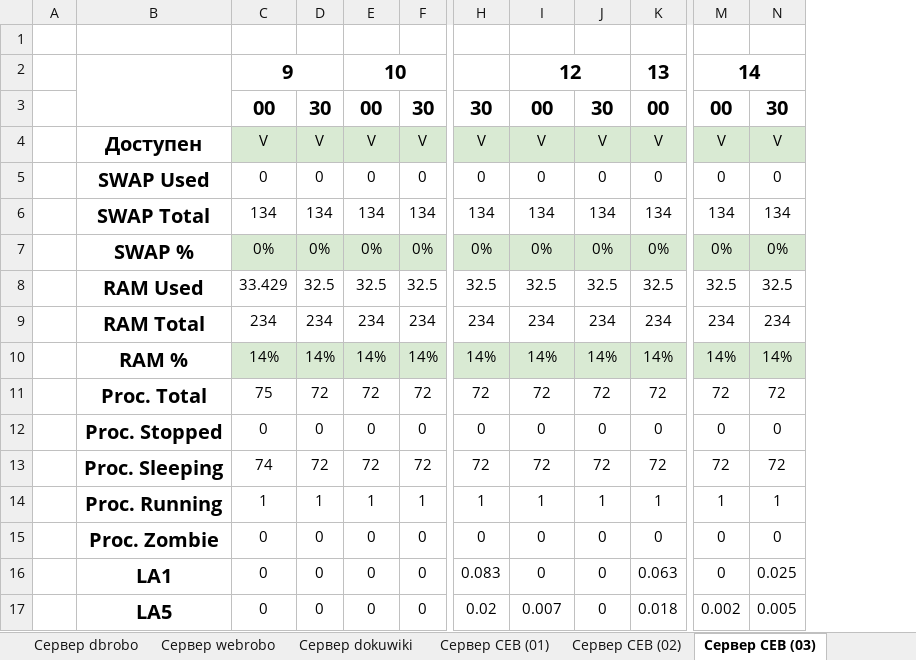
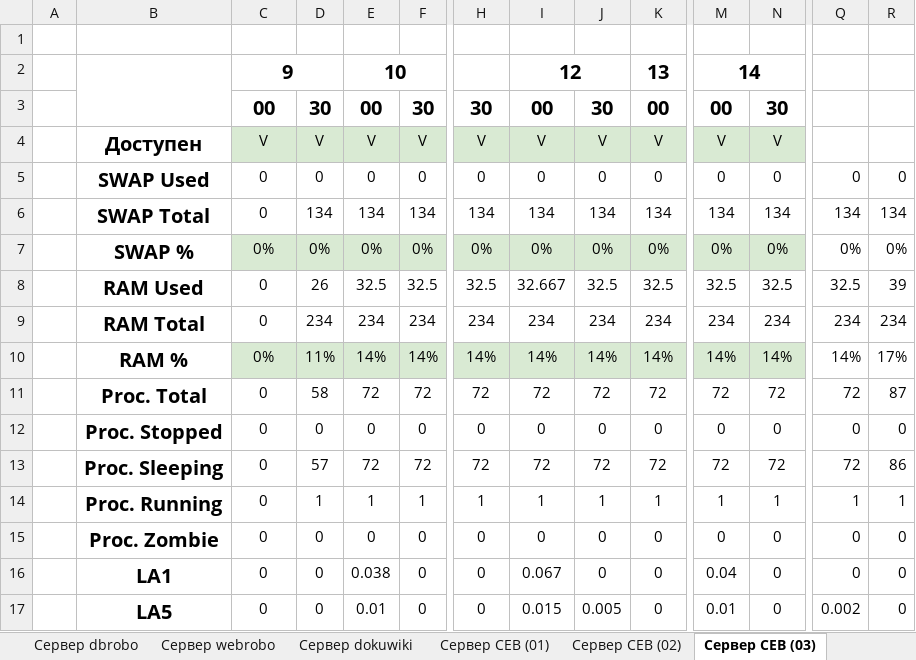
Before and after one commit to ZETOsfx/MGUL-Server-Control, an Excel workbook: res.xlsx, sheet Сервер СЕВ (03), drawn as a sheet; only a part is shown, gaps mark what is left out; values as stored, in another font and other column widths than the file's, no borders; the diff covers the shown part only; the diff names each change by its address in the sheet, - before the commit and + after, or states it on an @@ line.

```diff
--- a/res.xlsx (sheet Сервер СЕВ (03))
+++ b/res.xlsx (sheet Сервер СЕВ (03))
+column Q, rows 5-17: 0 | 134 | 0% | 32.5 | 234 | 14% | 72 | 0 | 72 | 1 | 0 | 0 | 0.002
+column R, rows 5-17: 0 | 134 | 0% | 39 | 234 | 17% | 87 | 0 | 86 | 1 | 0 | 0 | 0
-C6: 134
+C6: 0
-C8: 33.429
+C8: 0
-D8: 32.5
+D8: 26
-I8: 32.5
+I8: 32.667
-C9: 234
+C9: 0
-C10: 14%
+C10: 0%
-D10: 14%
+D10: 11%
-C11: 75
+C11: 0
-D11: 72
+D11: 58
-C13: 74
+C13: 0
-D13: 72
+D13: 57
-C14: 1
+C14: 0
-E16: 0
+E16: 0.038
-H16: 0.083
+H16: 0
-I16: 0
+I16: 0.067
-K16: 0.063
+K16: 0
-M16: 0
+M16: 0.04
-N16: 0.025
+N16: 0
-E17: 0
+E17: 0.01
-H17: 0.02
+H17: 0
-I17: 0.007
+I17: 0.015
-J17: 0
+J17: 0.005
-K17: 0.018
+K17: 0
-M17: 0.002
+M17: 0.01
-N17: 0.005
+N17: 0
```
Also changed, not shown: 13 edited cells and cell formats elsewhere in this sheet, sheet Сервер webrobo, sheet Сервер dokuwiki, sheet Сервер dbrobo, sheet Сервер СЕВ (01), sheet Сервер СЕВ (02), 3 other files.
